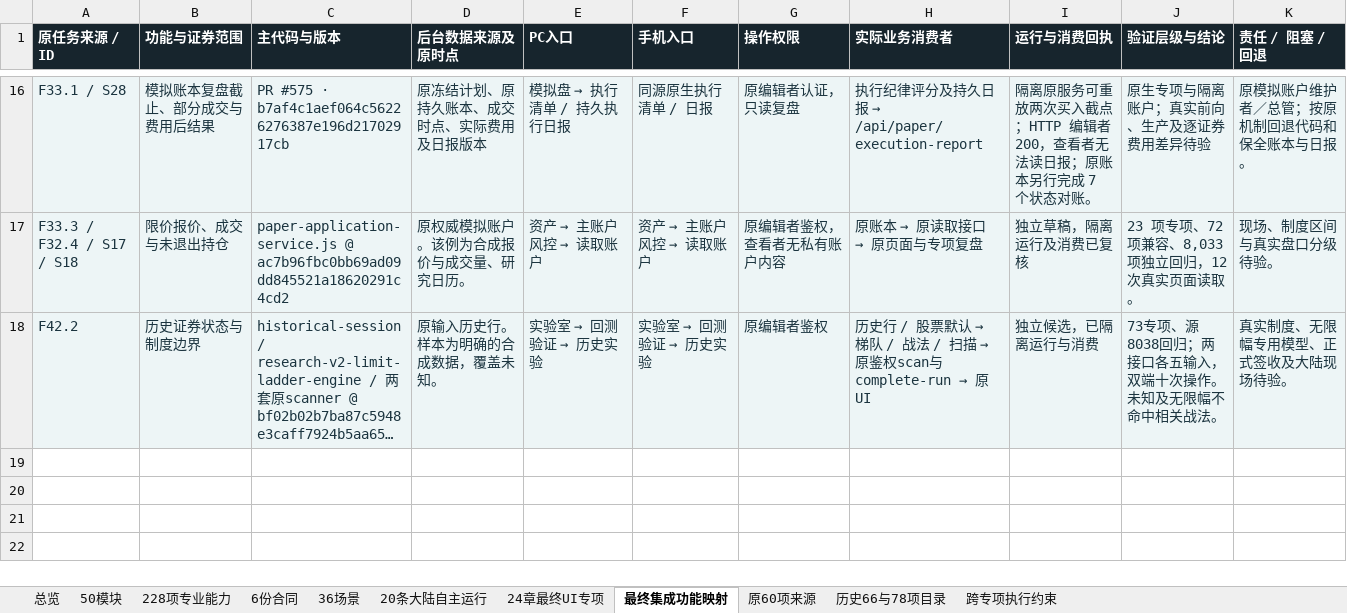
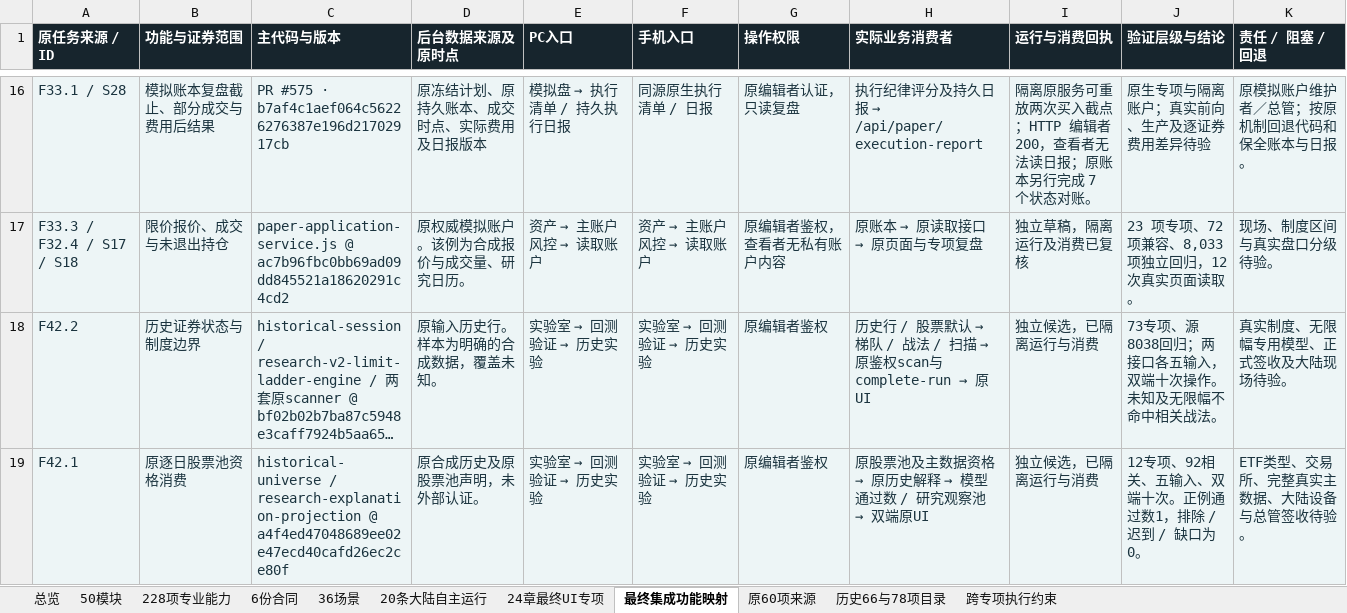
Before and after one commit to solviq87-cpu/v6-stock-system, an Excel workbook: docs/fayo-professional/deliverables/checklist.xlsx, sheet 最终集成功能映射, drawn as a sheet; only a part is shown, gaps mark what is left out; long unchanged cells end in …; values as stored, in another font and other column widths than the file's, no borders; the diff names each change by its address in the sheet, - before the commit and + after, or states it on an @@ line.

Commit message:
Register original universe consumption as partial F42.1 evidence

```diff
--- a/docs/fayo-professional/deliverables/checklist.xlsx (sheet 最终集成功能映射)
+++ b/docs/fayo-professional/deliverables/checklist.xlsx (sheet 最终集成功能映射)
+row 19: F42.1 | 原逐日股票池资格消费 | historical-universe / research-explanation-projection @ a4f4ed47048689ee02e47ecd40cafd26ec2ce80f | 原合成历史及原股票池声明，未外部认证。 | 实验室 → 回测验证 → 历史实验 | 实验室 → 回测验证 → 历史实验 | 原编辑者鉴权 | 原股票池及主数据资格 → 原历史解释 → 模型通过数 / 研究观察池 → 双端原UI | 独立候选，已隔离运行与消费 | 12专项、92相关、五输入、双端十次。正例通过数1，排除 / 迟到 / 缺口为0。 | ETF类型、交易所、完整真实主数据、大陆设备与总管签收待验。
```
Also changed, not shown: sheet 228项专业能力, sheet 总览, sheet 50模块, 5 other files.
